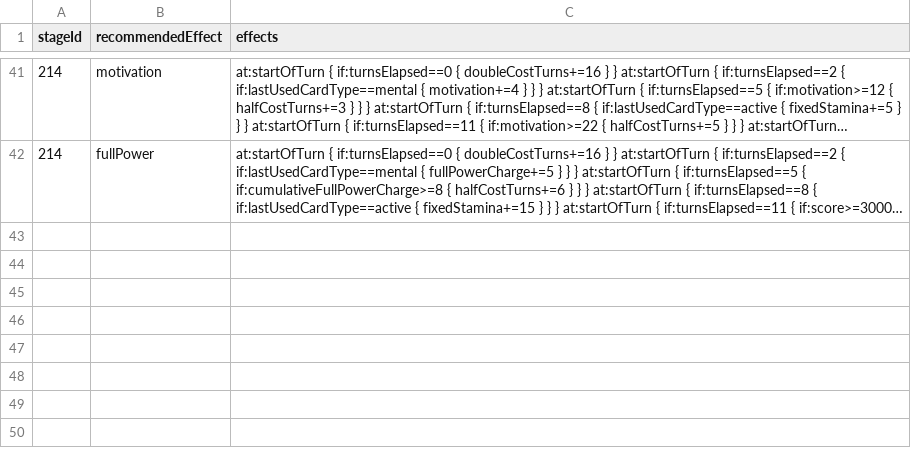
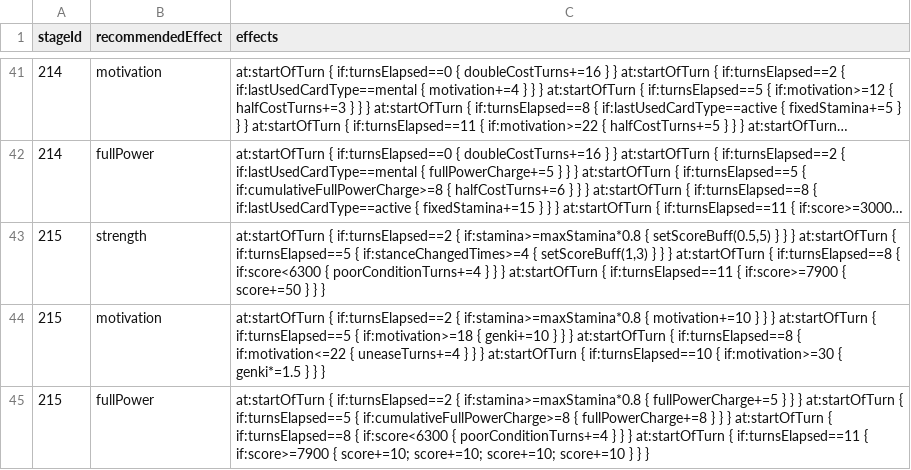
Before and after one commit to gakumas-tools/gakumas-tools, a CSV file: packages/gakumas-data/csv/idol_road_effects.csv, drawn as a sheet; only a part is shown, gaps mark what is left out; long unchanged cells end in …; the diff names each change by its address in the sheet, - before the commit and + after, or states it on an @@ line.

Commit message:
Idol Road: 美鈴 STAGE 8

```diff
--- a/packages/gakumas-data/csv/idol_road_effects.csv
+++ b/packages/gakumas-data/csv/idol_road_effects.csv
+row 43: 215 | strength | at:startOfTurn { if:turnsElapsed==2 { if:stamina>=maxStamina*0.8 { setScoreBuff(0.5,5) } } } at:startOfTurn { if:turnsElapsed==5 { if:stanceChangedTimes>=4 { setScoreBuff(1,3) } } } at:startOfTurn { if:turnsElapsed==8 { if:score<6300 { poorConditionTurns+=4 } } } at:startOfTurn { if:turnsElapsed==11 { if:score>=7900 { score+=50 } } }
+row 44: 215 | motivation | at:startOfTurn { if:turnsElapsed==2 { if:stamina>=maxStamina*0.8 { motivation+=10 } } } at:startOfTurn { if:turnsElapsed==5 { if:motivation>=18 { genki+=10 } } } at:startOfTurn { if:turnsElapsed==8 { if:motivation<=22 { uneaseTurns+=4 } } } at:startOfTurn { if:turnsElapsed==10 { if:motivation>=30 { genki*=1.5 } } }
+row 45: 215 | fullPower | at:startOfTurn { if:turnsElapsed==2 { if:stamina>=maxStamina*0.8 { fullPowerCharge+=5 } } } at:startOfTurn { if:turnsElapsed==5 { if:cumulativeFullPowerCharge>=8 { fullPowerCharge+=8 } } } at:startOfTurn { if:turnsElapsed==8 { if:score<6300 { poorConditionTurns+=4 } } } at:startOfTurn { if:turnsElapsed==11 { if:score>=7900 { score+=10; score+=10; score+=10; score+=10 } } }
```
Also changed, not shown: packages/gakumas-data/csv/idol_road_stages.csv, packages/gakumas-data/csv/stages.csv, 2 other files.
